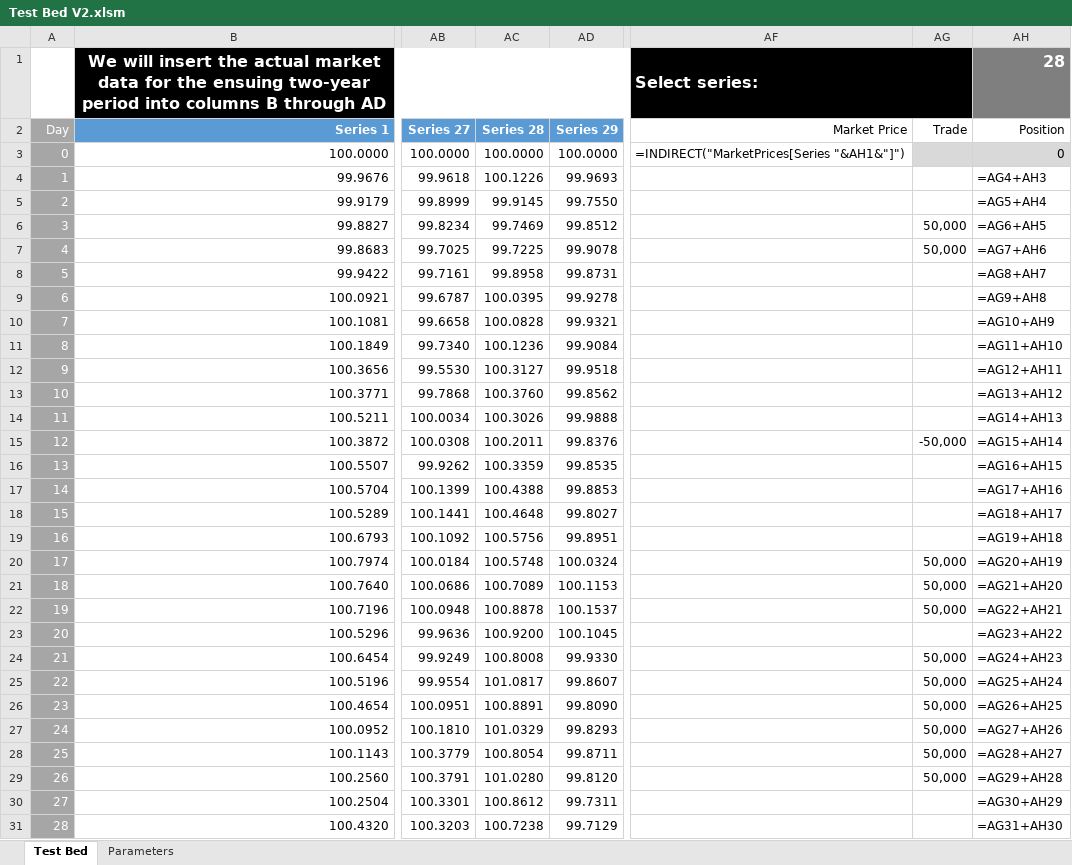
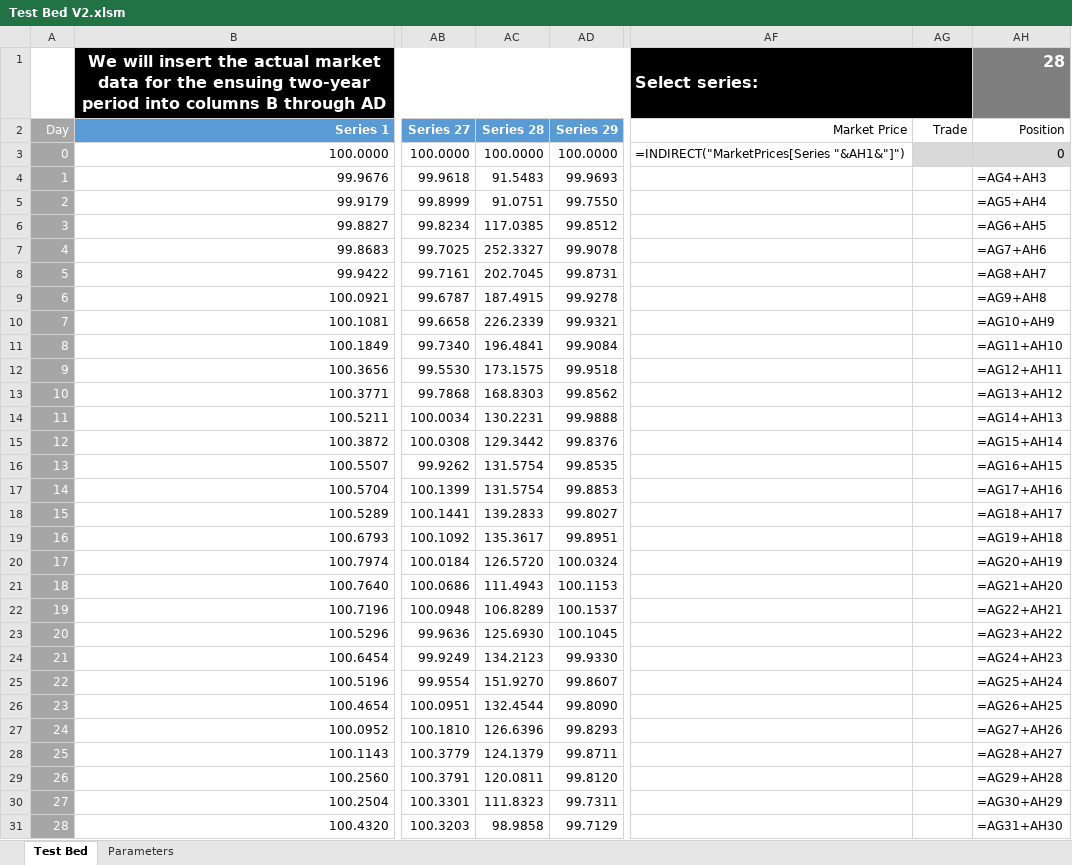
Before and after one commit to oscarwoodi/BHProj2Team1, an Excel workbook: Test Bed V2.xlsm, sheet Test Bed, drawn as a sheet; only a part is shown, gaps mark what is left out; values as stored, in another font and other column widths than the file's, no borders; formulas without a stored value are shown as written; conditional formats and table styles not drawn; the diff covers the shown part only; the diff names each change by its address in the sheet, - before the commit and + after, or states it on an @@ line.

```diff
--- a/Test Bed V2.xlsm (sheet Test Bed)
+++ b/Test Bed V2.xlsm (sheet Test Bed)
-AC4: 100.1226
+AC4: 91.5483
-AC5: 99.9145
+AC5: 91.0751
-AC6: 99.7469
+AC6: 117.0385
-AG6:AG7: 50,000
+AG6:AG7: (empty)
-AC7: 99.7225
+AC7: 252.3327
-AC8: 99.8958
+AC8: 202.7045
-AC9: 100.0395
+AC9: 187.4915
-AC10: 100.0828
+AC10: 226.2339
-AC11: 100.1236
+AC11: 196.4841
-AC12: 100.3127
+AC12: 173.1575
-AC13: 100.3760
+AC13: 168.8303
-AC14: 100.3026
+AC14: 130.2231
-AC15: 100.2011
+AC15: 129.3442
-AG15: -50,000
+AG15: (empty)
-AC16: 100.3359
+AC16: 131.5754
-AC17: 100.4388
+AC17: 131.5754
-AC18: 100.4648
+AC18: 139.2833
-AC19: 100.5756
+AC19: 135.3617
-AC20: 100.5748
+AC20: 126.5720
-AG20:AG22: 50,000
+AG20:AG22: (empty)
-AC21: 100.7089
+AC21: 111.4943
-AC22: 100.8878
+AC22: 106.8289
-AC23: 100.9200
+AC23: 125.6930
-AC24: 100.8008
+AC24: 134.2123
-AG24:AG29: 50,000
+AG24:AG29: (empty)
-AC25: 101.0817
+AC25: 151.9270
-AC26: 100.8891
+AC26: 132.4544
-AC27: 101.0329
+AC27: 126.6396
-AC28: 100.8054
+AC28: 124.1379
-AC29: 101.0280
+AC29: 120.0811
-AC30: 100.8612
+AC30: 111.8323
-AC31: 100.7238
+AC31: 98.9858
```
Also changed, not shown: 662 edited cells elsewhere in this sheet, 3 other files.
